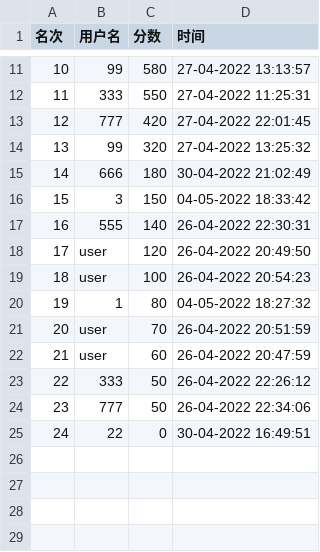
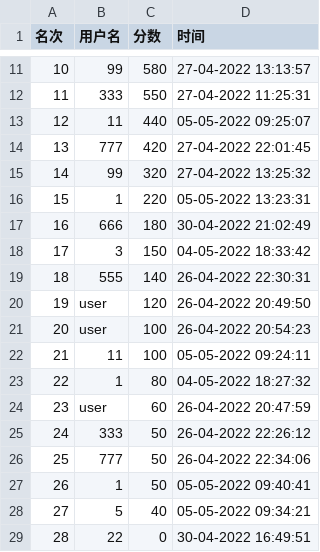
Before and after one commit to 2020lwh567/AircraftWar, a CSV file: src/edu/hitsz/playerDatabase/playerData2.csv, drawn as a sheet; only a part is shown, gaps mark what is left out; removed rows and columns are numbered as before the commit, all else as after; the diff names each change by its address in the sheet, - before the commit and + after, or states it on an @@ line.

```diff
--- a/src/edu/hitsz/playerDatabase/playerData2.csv
+++ b/src/edu/hitsz/playerDatabase/playerData2.csv
+row 13: 12 | 11 | 440 | 05-05-2022 09:25:07
@@ column A (名次) renumbered from row 14 down @@
+row 16: 15 | 1 | 220 | 05-05-2022 13:23:31
+row 22: 21 | 11 | 100 | 05-05-2022 09:24:11
-row 21: 20 | user | 70 | 26-04-2022 20:51:59
+row 27: 26 | 1 | 50 | 05-05-2022 09:40:41
+row 28: 27 | 5 | 40 | 05-05-2022 09:34:21
```
Also changed, not shown: out/production/AircraftWar-base/edu/hitsz/playerDataBase/playerData2.csv, out/production/AircraftWar-base/edu/hitsz/playerDataBase/playerData3.csv, 20 other files.
